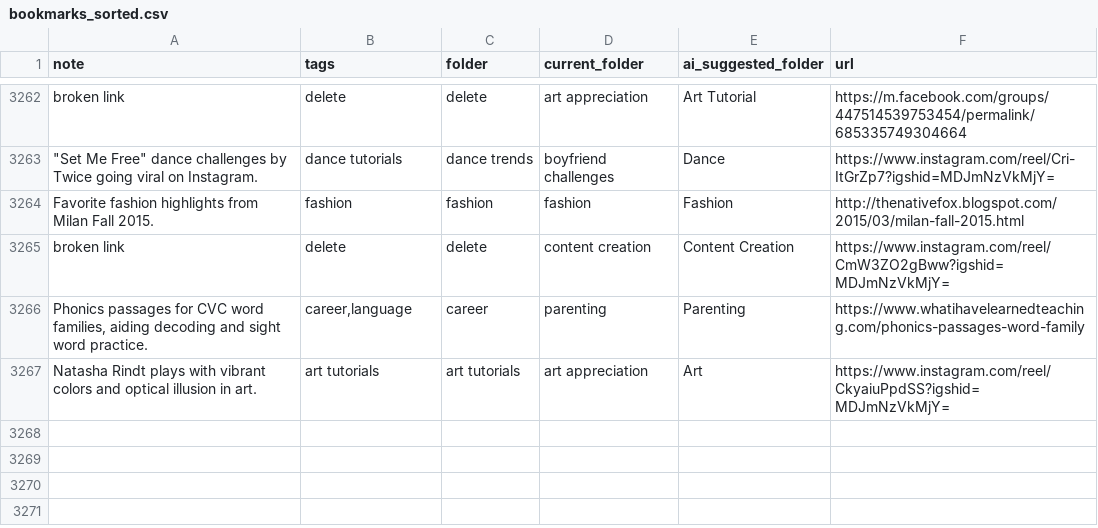
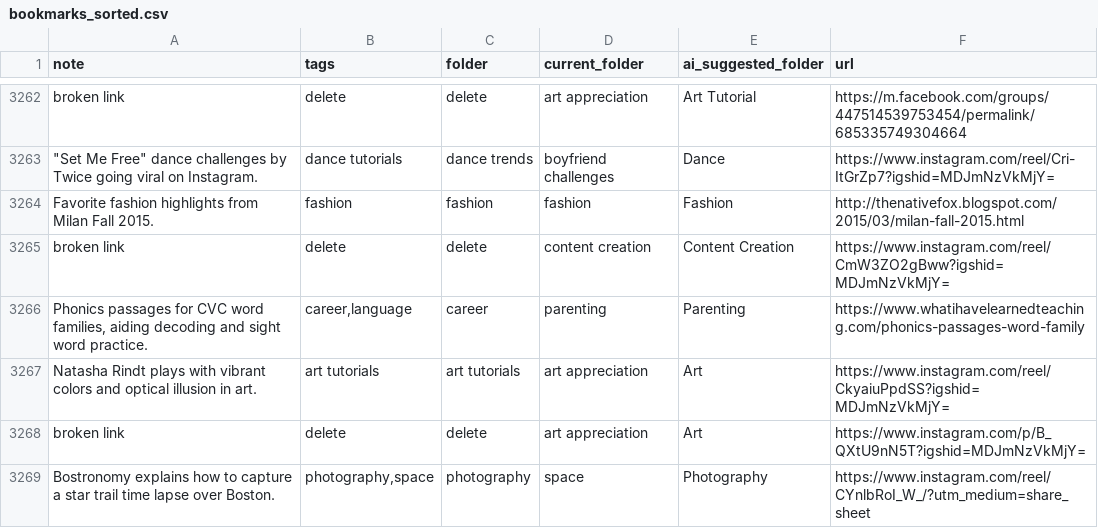
Before and after one commit to paikalilly/bookmark-sorter, a CSV file: bookmarks_sorted.csv, drawn as a sheet; only a part is shown, gaps mark what is left out.

Commit message:
Update bookmarks_sorted.csv via Streamlit app

```diff
--- a/bookmarks_sorted.csv
+++ b/bookmarks_sorted.csv
@@ -3267 +3267,3 @@ broken link,delete,delete,content creation,Content Creation,https://www.instagra
 Natasha Rindt plays with vibrant colors and optical illusion in art.,art tutorials,art tutorials,art appreciation,Art,https://www.instagram.com/reel/CkyaiuPpdSS?igshid=MDJmNzVkMjY=
+broken link,delete,delete,art appreciation,Art,https://www.instagram.com/p/B_QXtU9nN5T?igshid=MDJmNzVkMjY=
+Bostronomy explains how to capture a star trail time lapse over Boston.,"photography,space",photography,space,Photography,https://www.instagram.com/reel/CYnlbRoI_W_/?utm_medium=share_sheet
```
